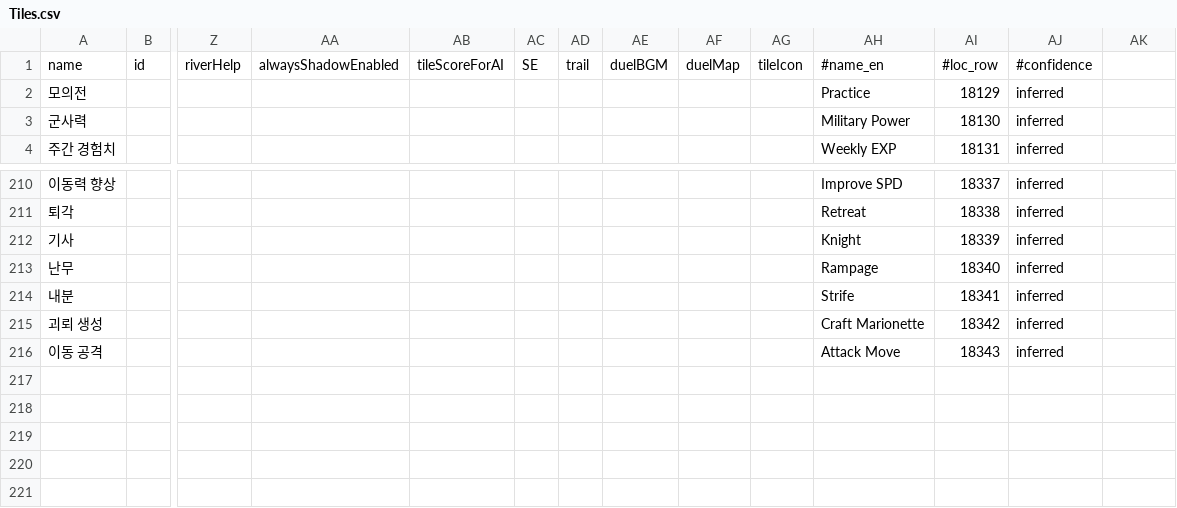
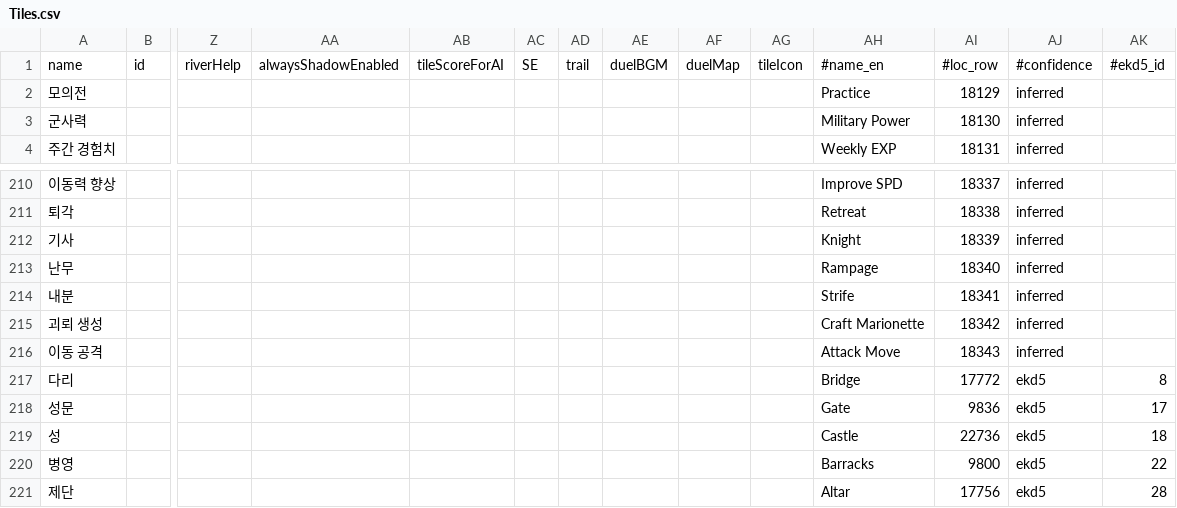
Before and after one commit to dudueul/caocao, a CSV file: data/tables/templates/Tiles.csv, drawn as a sheet; only a part is shown, gaps mark what is left out; rows hold the shown columns only; the diff covers the shown part only; the diff names each change by its address in the sheet, - before the commit and + after, or states it on an @@ line.

```diff
--- a/data/tables/templates/Tiles.csv
+++ b/data/tables/templates/Tiles.csv
-AK1: (empty)
+AK1: #ekd5_id
+row 217: 다리 |  |  |  |  |  |  |  |  |  | Bridge | 17772 | ekd5 | 8
+row 218: 성문 |  |  |  |  |  |  |  |  |  | Gate | 9836 | ekd5 | 17
+row 219: 성 |  |  |  |  |  |  |  |  |  | Castle | 22736 | ekd5 | 18
+row 220: 병영 |  |  |  |  |  |  |  |  |  | Barracks | 9800 | ekd5 | 22
+row 221: 제단 |  |  |  |  |  |  |  |  |  | Altar | 17756 | ekd5 | 28
```
Also changed, not shown: 19 edited cells elsewhere in this file, data/tables/templates/BattleMaps.csv, data/tables/templates/Jobs.csv, 18 other files.
